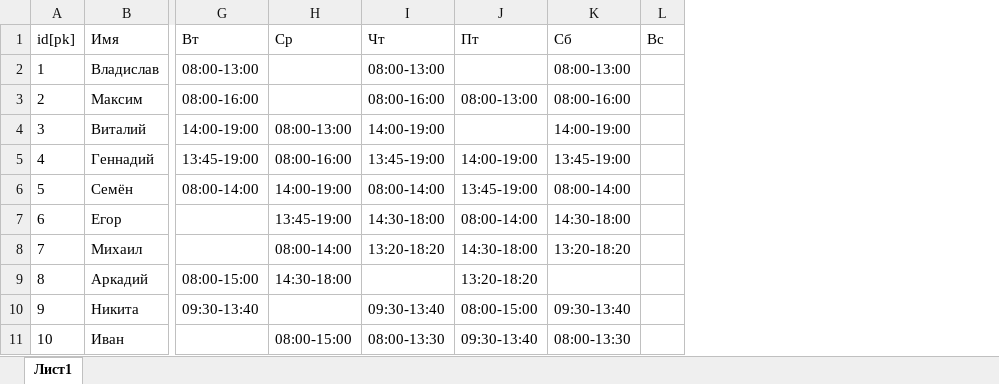
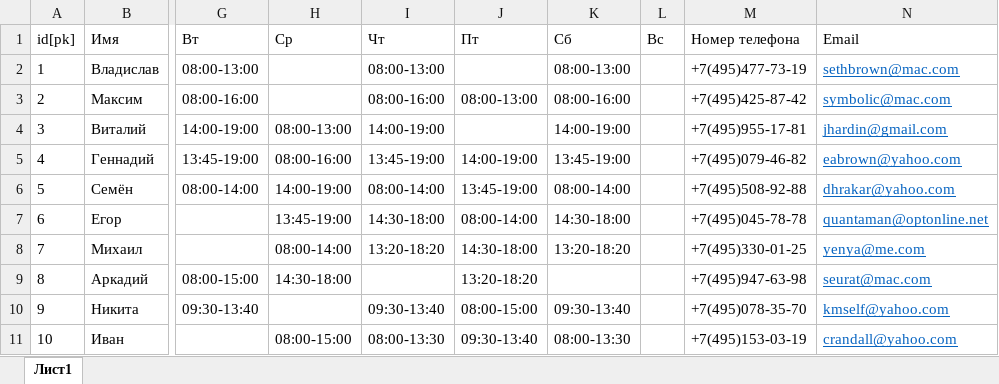
Before and after one commit to BekusovMikhail/medical-app, an Excel workbook: med/excel_files/Vrachi.xlsx, sheet Лист1, drawn as a sheet; only a part is shown, gaps mark what is left out; values as stored, in another font and other column widths than the file's, no borders; the diff names each change by its address in the sheet, - before the commit and + after, or states it on an @@ line.

```diff
--- a/med/excel_files/Vrachi.xlsx (sheet Лист1)
+++ b/med/excel_files/Vrachi.xlsx (sheet Лист1)
+column M (Номер телефона), rows 2-11: +7(495)477-73-19 | +7(495)425-87-42 | +7(495)955-17-81 | +7(495)079-46-82 | +7(495)508-92-88 | +7(495)045-78-78 | +7(495)330-01-25 | +7(495)947-63-98 | +7(495)078-35-70 | +7(495)153-03-19
+column N (Email), rows 2-11: sethbrown@mac.com | symbolic@mac.com | jhardin@gmail.com | eabrown@yahoo.com | dhrakar@yahoo.com | quantaman@optonline.net | yenya@me.com | seurat@mac.com | kmself@yahoo.com | crandall@yahoo.com
```
Also changed, not shown: 7 other files.
